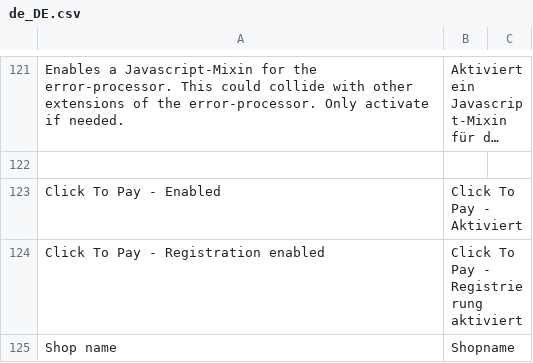
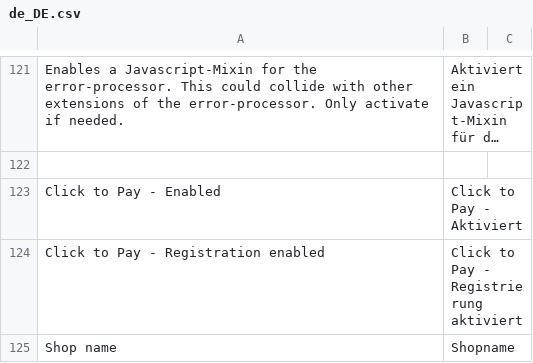
Before and after one commit to FatchipRobert/magento-2, a CSV file: i18n/de_DE.csv, drawn as a sheet; only a part is shown, gaps mark what is left out; long unchanged cells end in …; the diff covers the shown part only.

```diff
--- a/i18n/de_DE.csv
+++ b/i18n/de_DE.csv
@@ -122,4 +122,4 @@
 
-"Click To Pay - Enabled","Click To Pay - Aktiviert"
-"Click To Pay - Registration enabled","Click To Pay - Registrierung aktiviert"
+"Click to Pay - Enabled","Click to Pay - Aktiviert"
+"Click to Pay - Registration enabled","Click to Pay - Registrierung aktiviert"
 "Shop name","Shopname"
```
Also changed, not shown: 2 added rows, 2 removed rows and 4 edited cells elsewhere in this file, 4 other files.
